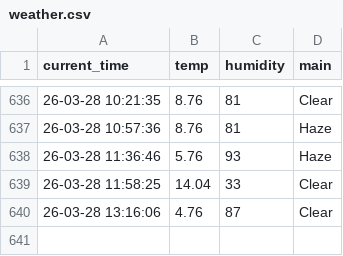
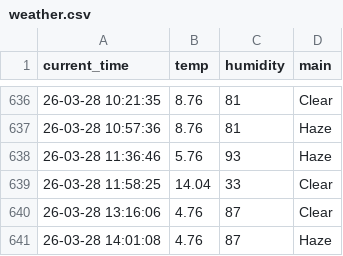
Before and after one commit to ManticoreXL/weather_5m, a CSV file: weather.csv, drawn as a sheet; only a part is shown, gaps mark what is left out.

```diff
--- a/weather.csv
+++ b/weather.csv
@@ -640 +640,2 @@ current_time,temp,humidity,main
 26-03-28 13:16:06,4.76,87,Clear
+26-03-28 14:01:08,4.76,87,Haze
```
